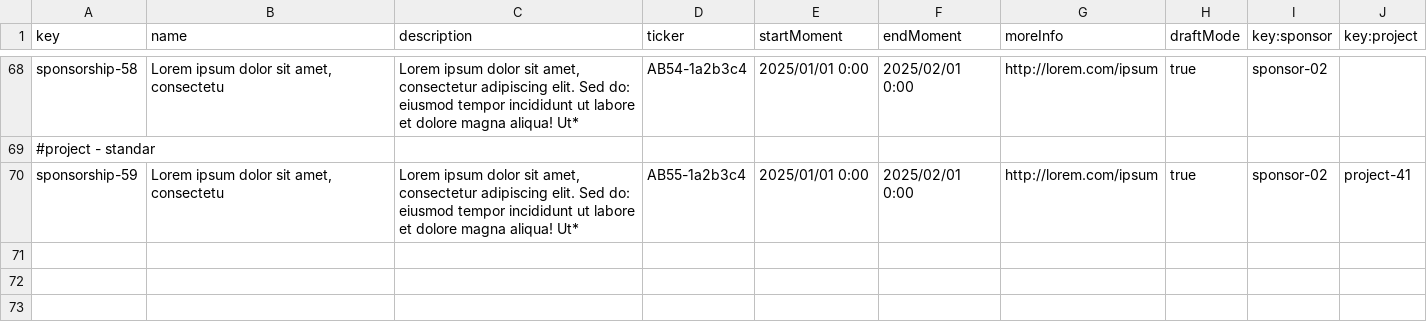
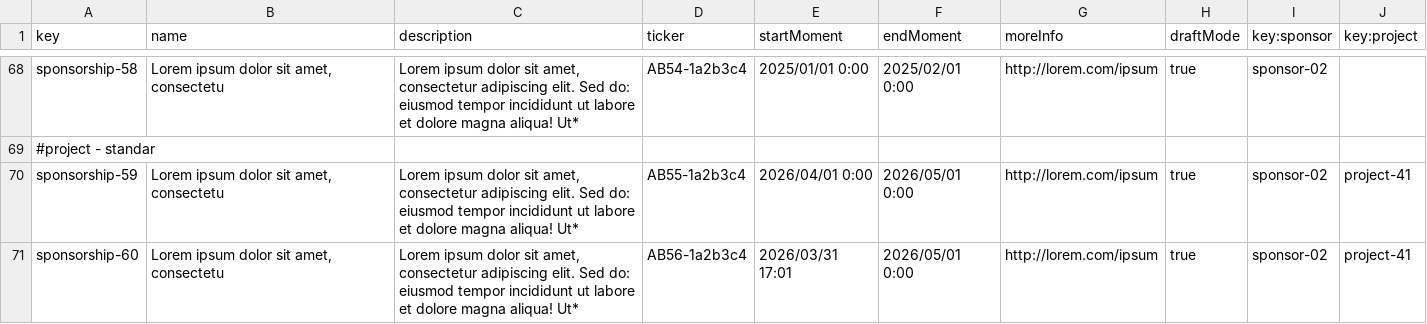
Before and after one commit to G058-DP2/Acme-Starters, a CSV file: src/main/resources/WEB-INF/data/sample/batch-01/sponsorship.csv, drawn as a sheet; only a part is shown, gaps mark what is left out.

```diff
--- a/src/main/resources/WEB-INF/data/sample/batch-01/sponsorship.csv
+++ b/src/main/resources/WEB-INF/data/sample/batch-01/sponsorship.csv
@@ -69,2 +69,3 @@ sponsorship-58,"Lorem ipsum dolor sit amet, consectetu","Lorem ipsum dolor sit a
 #project - standar
-sponsorship-59,"Lorem ipsum dolor sit amet, consectetu","Lorem ipsum dolor sit amet, consectetur adipiscing elit. Sed do: eiusmod tempor incididunt ut labore et dolore magna aliqua! Ut*",AB55-1a2b3c4,2025/01/01 0:00,2025/02/01 0:00,http://lorem.com/ipsum,true,sponsor-02,project-41
+sponsorship-59,"Lorem ipsum dolor sit amet, consectetu","Lorem ipsum dolor sit amet, consectetur adipiscing elit. Sed do: eiusmod tempor incididunt ut labore et dolore magna aliqua! Ut*",AB55-1a2b3c4,2026/04/01 0:00,2026/05/01 0:00,http://lorem.com/ipsum,true,sponsor-02,project-41
+sponsorship-60,"Lorem ipsum dolor sit amet, consectetu","Lorem ipsum dolor sit amet, consectetur adipiscing elit. Sed do: eiusmod tempor incididunt ut labore et dolore magna aliqua! Ut*",AB56-1a2b3c4,2026/03/31 17:01,2026/05/01 0:00,http://lorem.com/ipsum,true,sponsor-02,project-41
```
Also changed, not shown: src/main/resources/WEB-INF/data/sample/batch-01/audit-report.csv, 2 other files.
